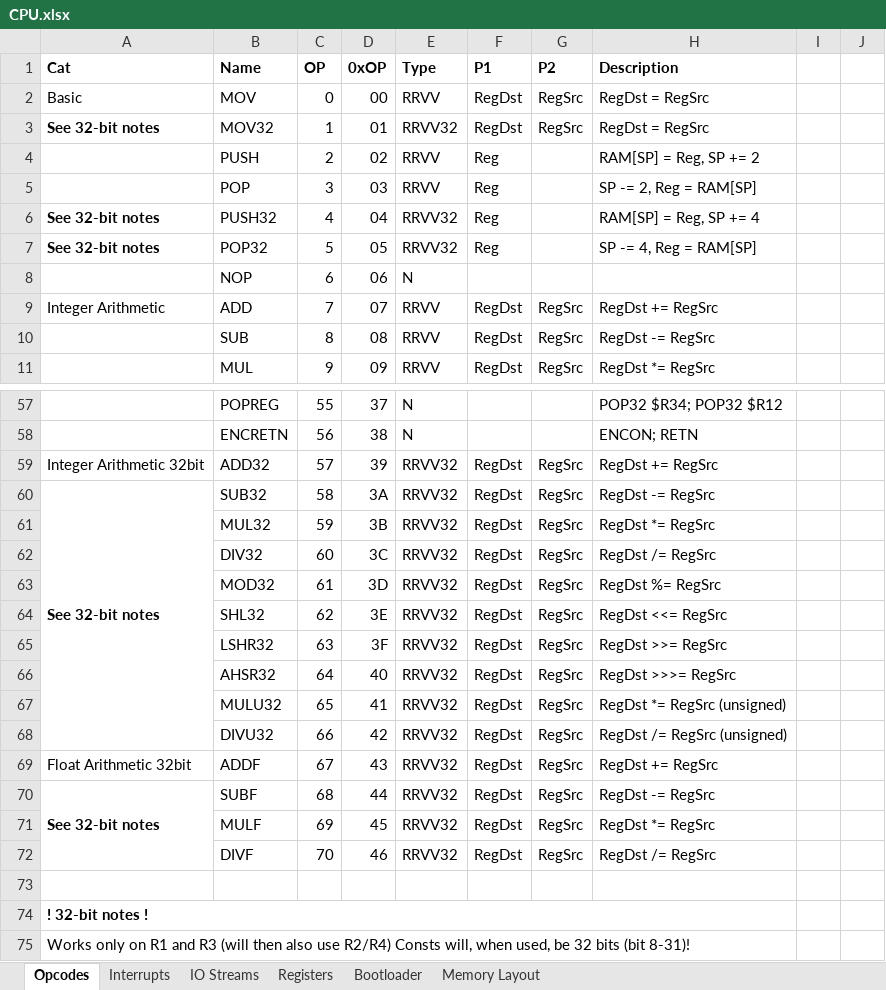
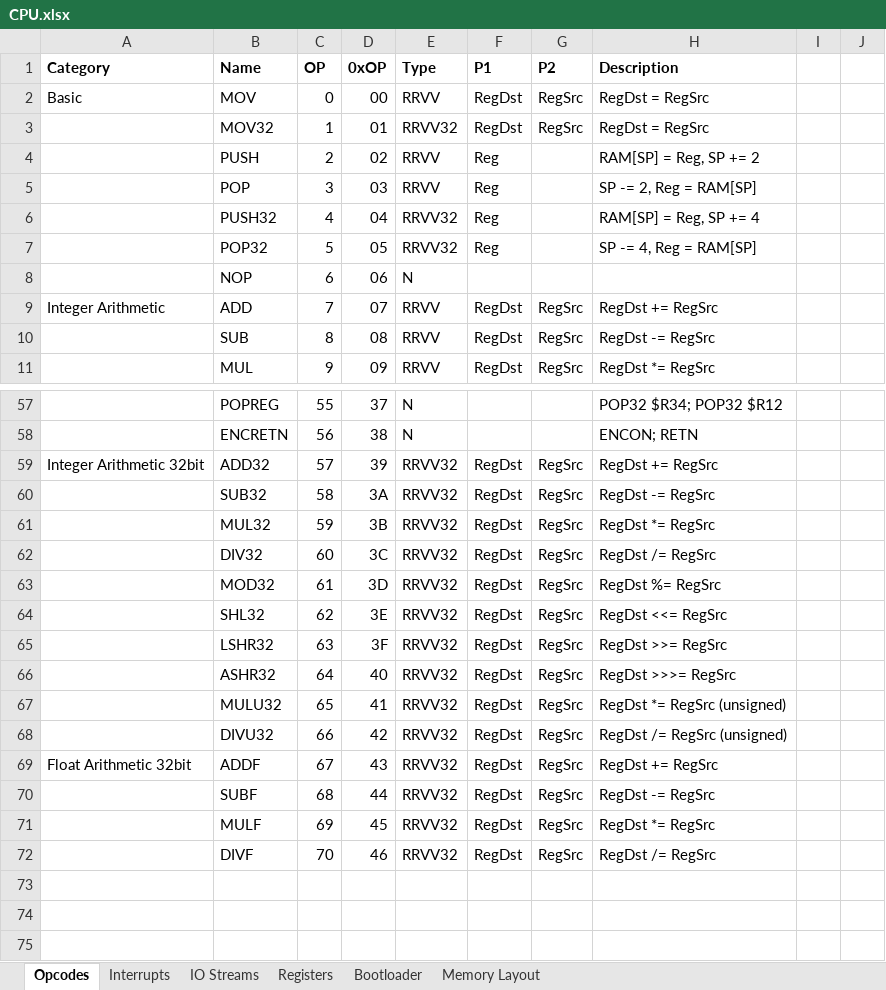
Before and after one commit to Doridian/HackCPU, an Excel workbook: docs/CPU.xlsx, sheet Opcodes, drawn as a sheet; only a part is shown, gaps mark what is left out; values as stored, in another font and other column widths than the file's, no borders; the diff covers the shown part only; the diff names each change by its address in the sheet, - before the commit and + after, or states it on an @@ line.

Commit message:
add automatic generation of opcode.h

```diff
--- a/docs/CPU.xlsx (sheet Opcodes)
+++ b/docs/CPU.xlsx (sheet Opcodes)
-A1: Cat
+A1: Category
-A3 (Category): See 32-bit notes
+A3 (Category): (empty)
-A6:A7 (Category): See 32-bit notes
+A6:A7 (Category): (empty)
-A60 (Category): See 32-bit notes
+A60 (Category): (empty)
-A60:A68 merged
-B66 (Name): AHSR32
+B66 (Name): ASHR32
-A70 (Category): See 32-bit notes
+A70 (Category): (empty)
-A70:A72 merged
-row 73: (empty)
-row 74: ! 32-bit notes !
-row 75: Works only on R1 and R3 (will then also use R2/R4) Consts will, when used, be 32 bits (bit 8-31)!
```
Also changed, not shown: 3 edited cells elsewhere in this sheet, 2 other files.
